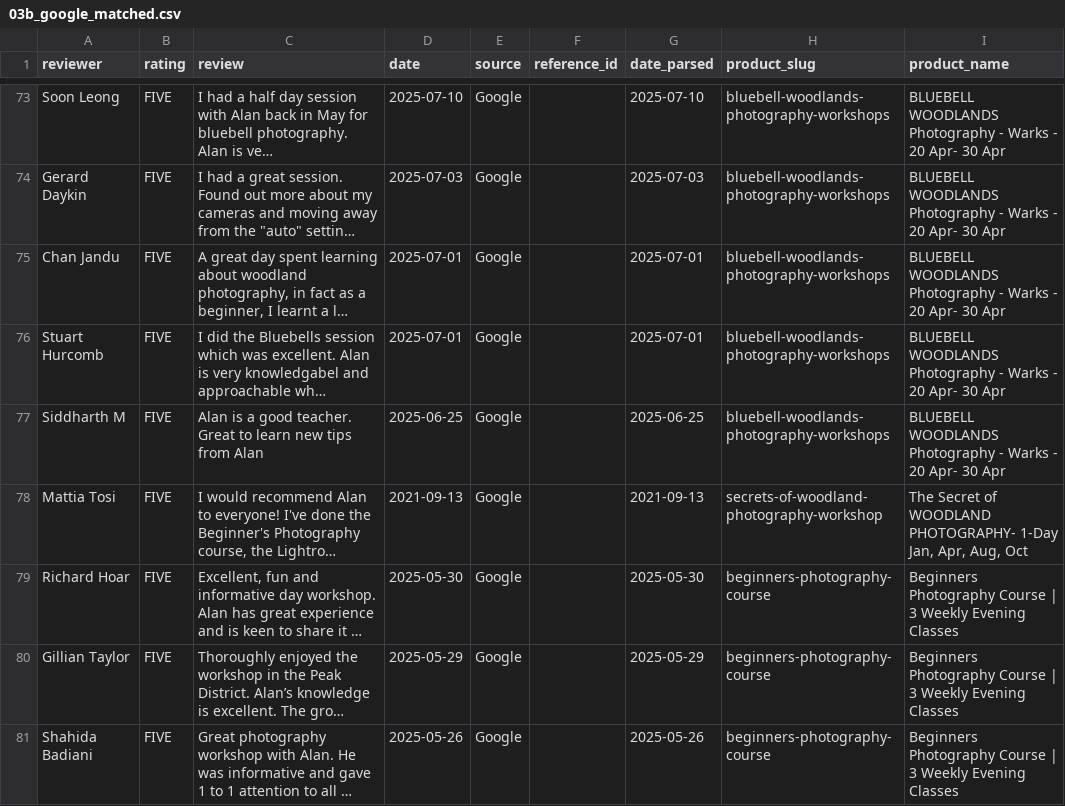
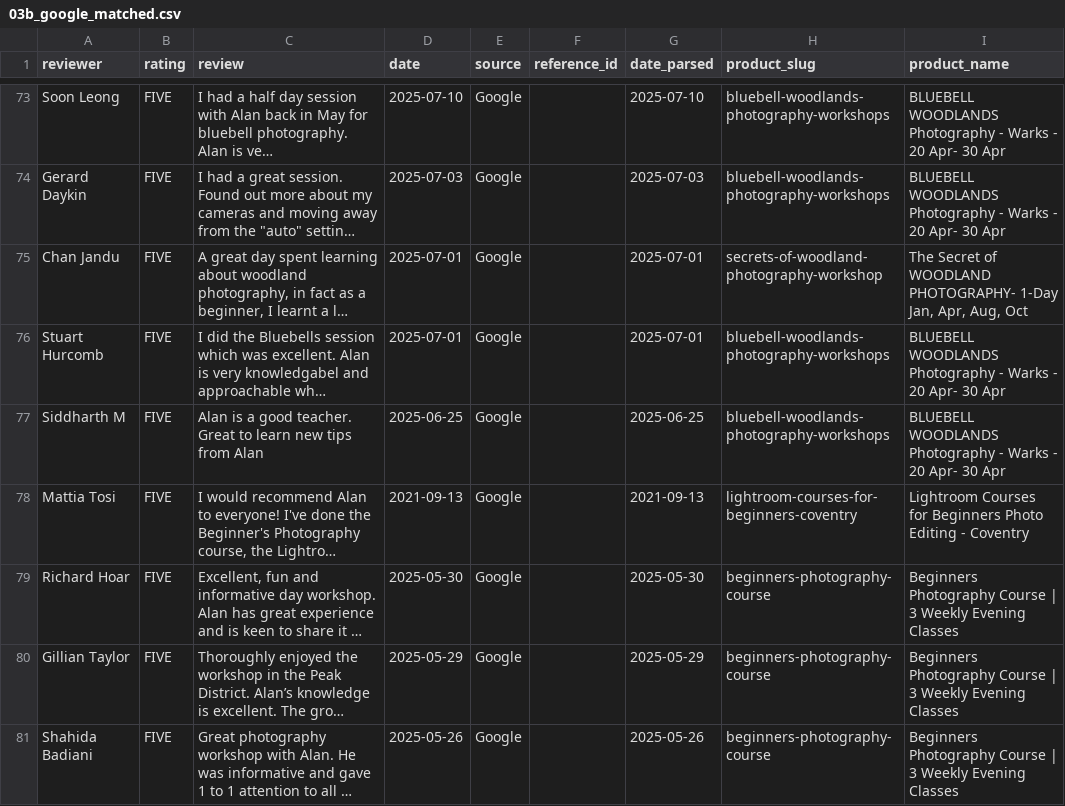
Before and after one commit to alanranger/alan-shared-resources, a CSV file: csv processed/03b_google_matched.csv, drawn as a sheet; only a part is shown, gaps mark what is left out; long unchanged cells end in …; the diff covers the shown part only; the diff names each change by its address in the sheet, - before the commit and + after, or states it on an @@ line.

```diff
--- a/csv processed/03b_google_matched.csv
+++ b/csv processed/03b_google_matched.csv
-H75 (product_slug): bluebell-woodlands-photography-workshops
+H75 (product_slug): secrets-of-woodland-photography-workshop
-I75 (product_name): BLUEBELL WOODLANDS Photography - Warks - 20 Apr- 30 Apr
+I75 (product_name): The Secret of WOODLAND PHOTOGRAPHY- 1-Day Jan, Apr, Aug, Oct
-H78 (product_slug): secrets-of-woodland-photography-workshop
+H78 (product_slug): lightroom-courses-for-beginners-coventry
-I78 (product_name): The Secret of WOODLAND PHOTOGRAPHY- 1-Day Jan, Apr, Aug, Oct
+I78 (product_name): Lightroom Courses for Beginners Photo Editing - Coventry
```
Also changed, not shown: 38 edited cells elsewhere in this file, csv processed/03 – combined_product_reviews.csv, outputs/schema/products/review_summary.csv, 29 other files.
